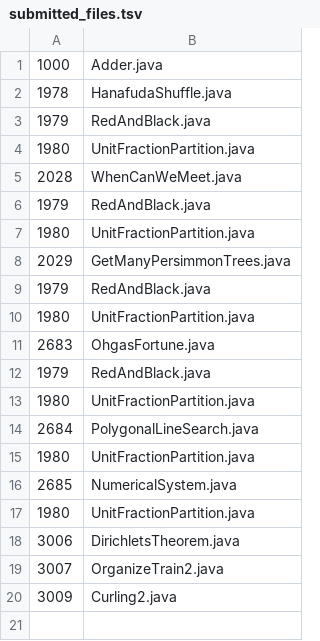
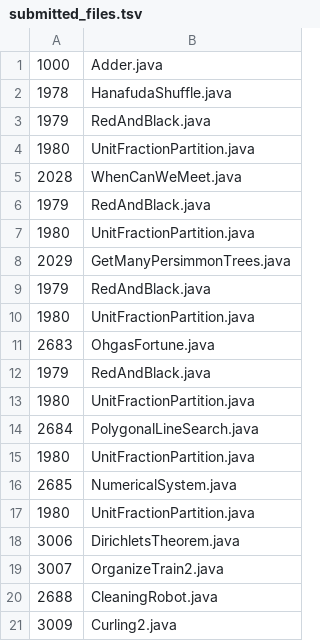
Before and after one commit to daisy1754/poj, a TSV file: src/submitted_files.tsv, drawn as a sheet; the diff names each change by its address in the sheet, - before the commit and + after, or states it on an @@ line.

```diff
--- a/src/submitted_files.tsv
+++ b/src/submitted_files.tsv
+row 20: 2688 | CleaningRobot.java
```
Also changed, not shown: 1 other file.
